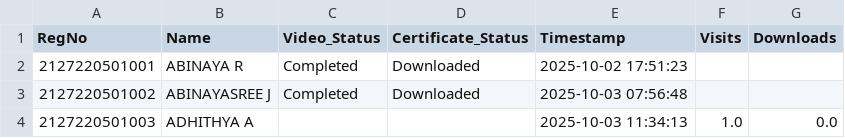
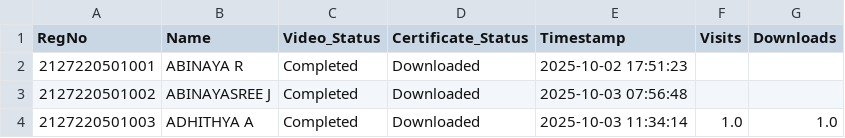
Before and after one commit to eraghu21/MicroLearning_LMS, a CSV file: progress.csv, drawn as a sheet.

Commit message:
Update progress - 2025-10-03T11:34:14.743706

```diff
--- a/progress.csv
+++ b/progress.csv
@@ -3,2 +3,2 @@ RegNo,Name,Video_Status,Certificate_Status,Timestamp,Visits,Downloads
 2127220501002,ABINAYASREE J,Completed,Downloaded,2025-10-03 07:56:48,,
-2127220501003,ADHITHYA A,,,2025-10-03 11:34:13,1.0,0.0
+2127220501003,ADHITHYA A,Completed,Downloaded,2025-10-03 11:34:14,1.0,1.0
```
